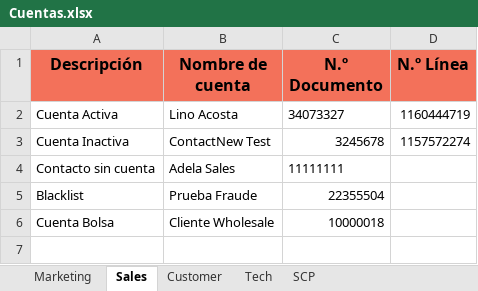
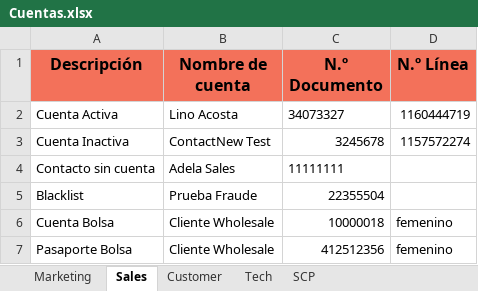
Before and after one commit to FlorangelRC/TelecomProyectoFAN, an Excel workbook: Cuentas.xlsx, sheet Sales, drawn as a sheet; values as stored, in another font and other column widths than the file's, no borders; the diff names each change by its address in the sheet, - before the commit and + after, or states it on an @@ line.

Commit message:
salesnom pasaport

```diff
--- a/Cuentas.xlsx (sheet Sales)
+++ b/Cuentas.xlsx (sheet Sales)
-D6 (N.º Línea): (empty)
+D6 (N.º Línea): femenino
+row 7: Pasaporte Bolsa | Cliente Wholesale | 412512356 | femenino
```
Also changed, not shown: 2 other files.
